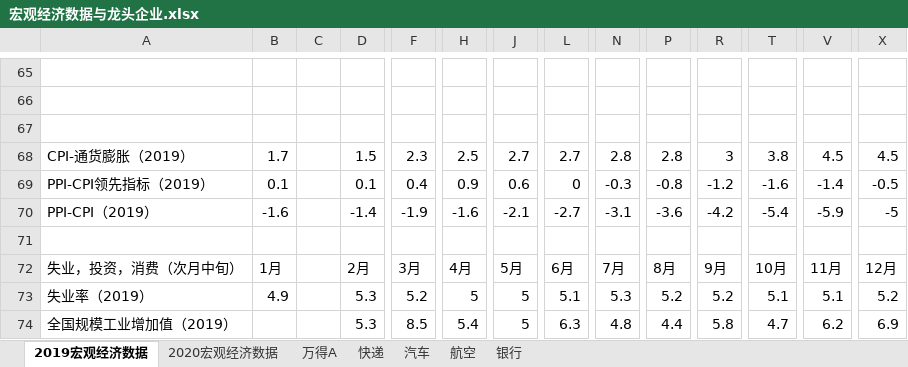
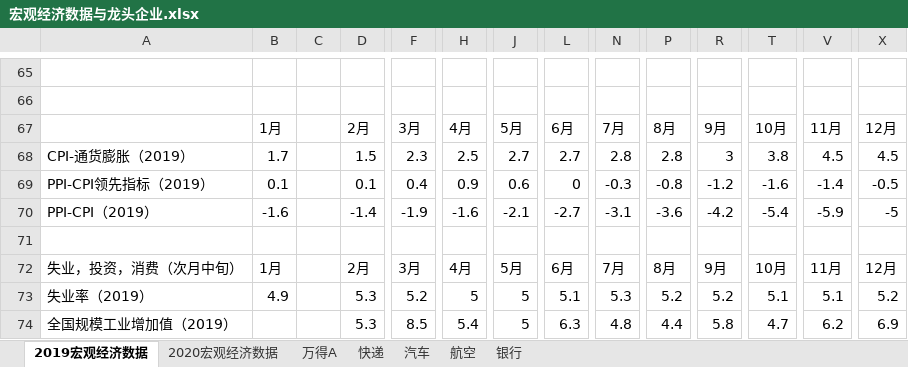
Before and after one commit to jackzhengpinwen/-Financial-market-experience, an Excel workbook: 投资心得/宏观经济数据与龙头企业.xlsx, sheet 2019宏观经济数据, drawn as a sheet; only a part is shown, gaps mark what is left out; values as stored, in another font and other column widths than the file's, no borders; rows hold the shown columns only; the diff names each change by its address in the sheet, - before the commit and + after, or states it on an @@ line.

```diff
--- a/投资心得/宏观经济数据与龙头企业.xlsx (sheet 2019宏观经济数据)
+++ b/投资心得/宏观经济数据与龙头企业.xlsx (sheet 2019宏观经济数据)
-row 67: (empty)
+row 67:  | 1月 |  | 2月 | 3月 | 4月 | 5月 | 6月 | 7月 | 8月 | 9月 | 10月 | 11月 | 12月
```
Also changed, not shown: sheet 2020宏观经济数据, 投资心得/DCF估值.xlsx, 投资心得/everyweak.xlsx, 4 other files.
